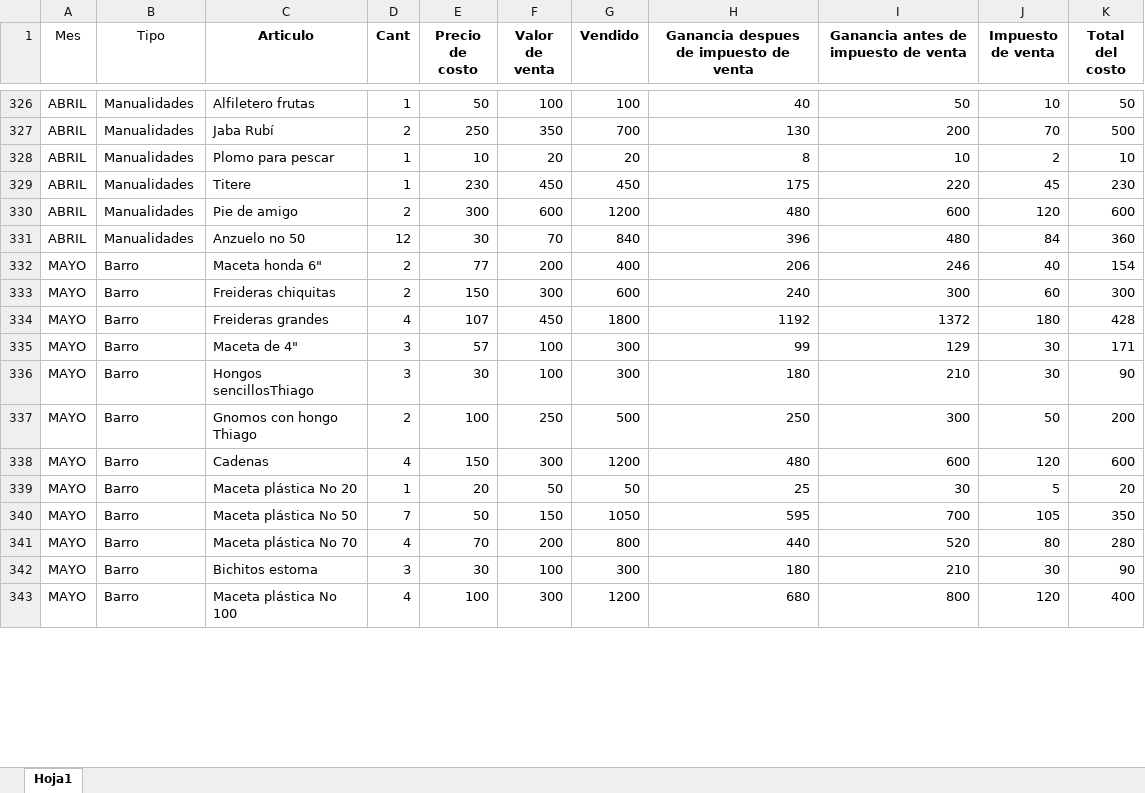
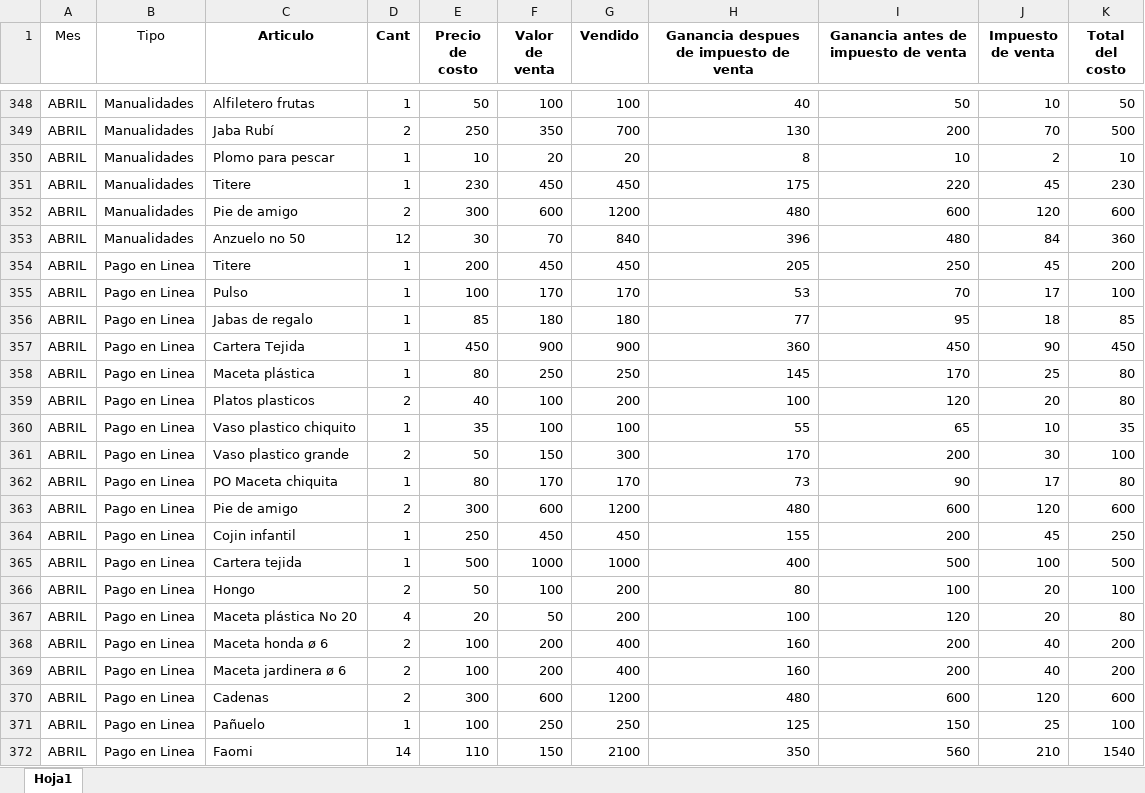
Before and after one commit to chinoalfonso/ventas, an Excel workbook: Fichero-venta-2026.xlsx, sheet Hoja1, drawn as a sheet; only a part is shown, gaps mark what is left out; the shorter side is filled out with more unchanged rows; values as stored, in another font and other column widths than the file's, no borders; table styles not drawn; the diff covers the shown part only; the diff names each change by its address in the sheet, - before the commit and + after, or states it on an @@ line.

Commit message:
Add files via upload

```diff
--- a/Fichero-venta-2026.xlsx (sheet Hoja1)
+++ b/Fichero-venta-2026.xlsx (sheet Hoja1)
+row 354: ABRIL | Pago en Linea | Titere | 1 | 200 | 450 | 450 | 205 | 250 | 45 | 200
+row 355: ABRIL | Pago en Linea | Pulso | 1 | 100 | 170 | 170 | 53 | 70 | 17 | 100
+row 356: ABRIL | Pago en Linea | Jabas de regalo | 1 | 85 | 180 | 180 | 77 | 95 | 18 | 85
+row 357: ABRIL | Pago en Linea | Cartera Tejida | 1 | 450 | 900 | 900 | 360 | 450 | 90 | 450
+row 358: ABRIL | Pago en Linea | Maceta plástica | 1 | 80 | 250 | 250 | 145 | 170 | 25 | 80
+row 359: ABRIL | Pago en Linea | Platos plasticos | 2 | 40 | 100 | 200 | 100 | 120 | 20 | 80
+row 360: ABRIL | Pago en Linea | Vaso plastico chiquito | 1 | 35 | 100 | 100 | 55 | 65 | 10 | 35
+row 361: ABRIL | Pago en Linea | Vaso plastico grande | 2 | 50 | 150 | 300 | 170 | 200 | 30 | 100
+row 362: ABRIL | Pago en Linea | PO Maceta chiquita | 1 | 80 | 170 | 170 | 73 | 90 | 17 | 80
+row 363: ABRIL | Pago en Linea | Pie de amigo | 2 | 300 | 600 | 1200 | 480 | 600 | 120 | 600
+row 364: ABRIL | Pago en Linea | Cojin infantil | 1 | 250 | 450 | 450 | 155 | 200 | 45 | 250
+row 365: ABRIL | Pago en Linea | Cartera tejida | 1 | 500 | 1000 | 1000 | 400 | 500 | 100 | 500
+row 366: ABRIL | Pago en Linea | Hongo | 2 | 50 | 100 | 200 | 80 | 100 | 20 | 100
+row 367: ABRIL | Pago en Linea | Maceta plástica No 20 | 4 | 20 | 50 | 200 | 100 | 120 | 20 | 80
+row 368: ABRIL | Pago en Linea | Maceta honda ø 6 | 2 | 100 | 200 | 400 | 160 | 200 | 40 | 200
+row 369: ABRIL | Pago en Linea | Maceta jardinera ø 6 | 2 | 100 | 200 | 400 | 160 | 200 | 40 | 200
+row 370: ABRIL | Pago en Linea | Cadenas | 2 | 300 | 600 | 1200 | 480 | 600 | 120 | 600
+row 371: ABRIL | Pago en Linea | Pañuelo | 1 | 100 | 250 | 250 | 125 | 150 | 25 | 100
+row 372: ABRIL | Pago en Linea | Faomi | 14 | 110 | 150 | 2100 | 350 | 560 | 210 | 1540
```
Also changed, not shown: 83 added rows, 2 removed rows, 23 edited cells and cell formats elsewhere in this sheet, formulas that keep their value.
